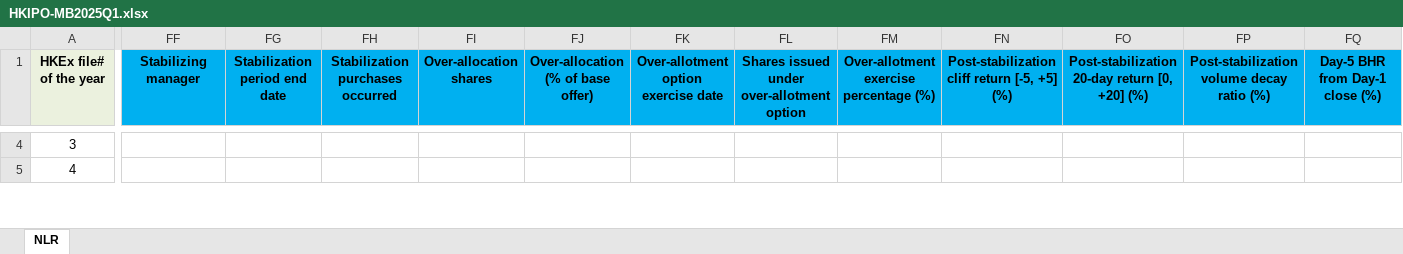
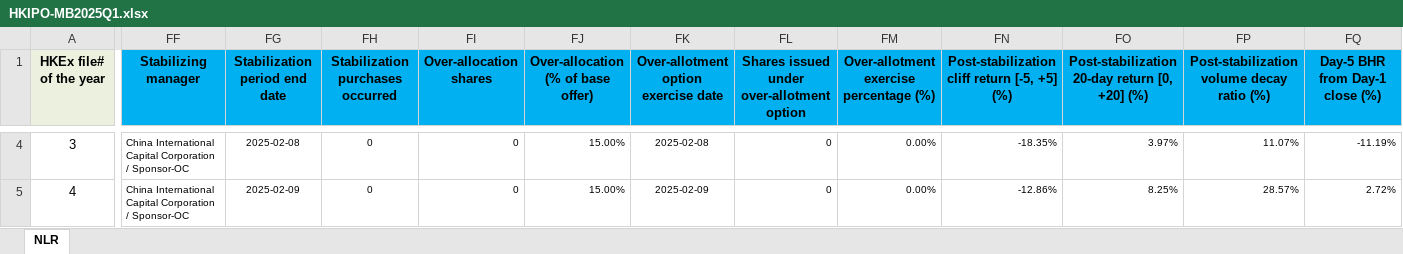
Before and after one commit to GZ-November/urop-hk-ipo, an Excel workbook: Data Collecting Pipeline/HKIPO-MB2025Q1.xlsx, sheet NLR, drawn as a sheet; only a part is shown, gaps mark what is left out; values as stored, in another font and other column widths than the file's, no borders; the diff covers the shown part only; the diff names each change by its address in the sheet, - before the commit and + after, or states it on an @@ line.

```diff
--- a/Data Collecting Pipeline/HKIPO-MB2025Q1.xlsx (sheet NLR)
+++ b/Data Collecting Pipeline/HKIPO-MB2025Q1.xlsx (sheet NLR)
-FF4:FF5 (Stabilizing manager): (empty)
+FF4:FF5 (Stabilizing manager): China International Capital Corporation / Sponsor-OC
-FG4 (Stabilization period end date): (empty)
+FG4 (Stabilization period end date): 2025-02-08
-FH4:FH5 (Stabilization purchases occurred): (empty)
+FH4:FH5 (Stabilization purchases occurred): 0
-FI4:FI5 (Over-allocation shares): (empty)
+FI4:FI5 (Over-allocation shares): 0
-FJ4:FJ5: (empty)
+FJ4:FJ5: 15.00%
-FK4: (empty)
+FK4: 2025-02-08
-FL4:FL5: (empty)
+FL4:FL5: 0
-FM4:FM5: (empty)
+FM4:FM5: 0.00%
-FN4: (empty)
+FN4: -18.35%
-FO4: (empty)
+FO4: 3.97%
-FP4: (empty)
+FP4: 11.07%
-FQ4 (Day-5 BHR from Day-1 close (%)): (empty)
+FQ4 (Day-5 BHR from Day-1 close (%)): -11.19%
-FG5 (Stabilization period end date): (empty)
+FG5 (Stabilization period end date): 2025-02-09
-FK5: (empty)
+FK5: 2025-02-09
-FN5: (empty)
+FN5: -12.86%
-FO5: (empty)
+FO5: 8.25%
-FP5: (empty)
+FP5: 28.57%
-FQ5 (Day-5 BHR from Day-1 close (%)): (empty)
+FQ5 (Day-5 BHR from Day-1 close (%)): 2.72%
```
Also changed, not shown: 591 edited cells elsewhere in this sheet, Data Collecting Pipeline/HKIPO-MB2026Q3.xlsx, 7 other files.
